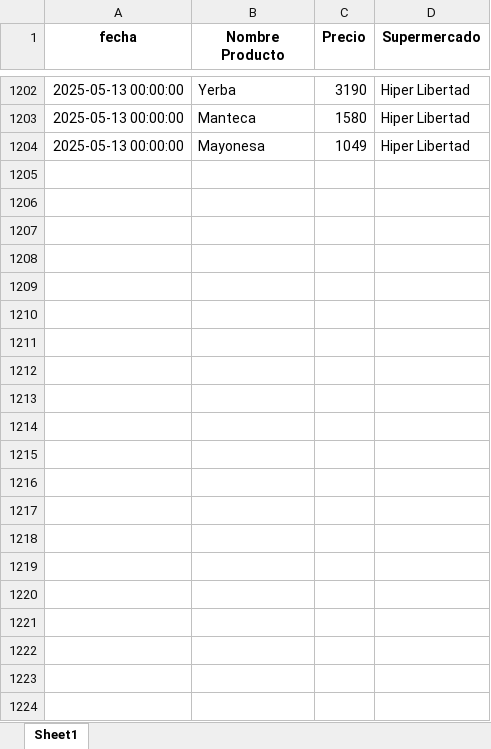
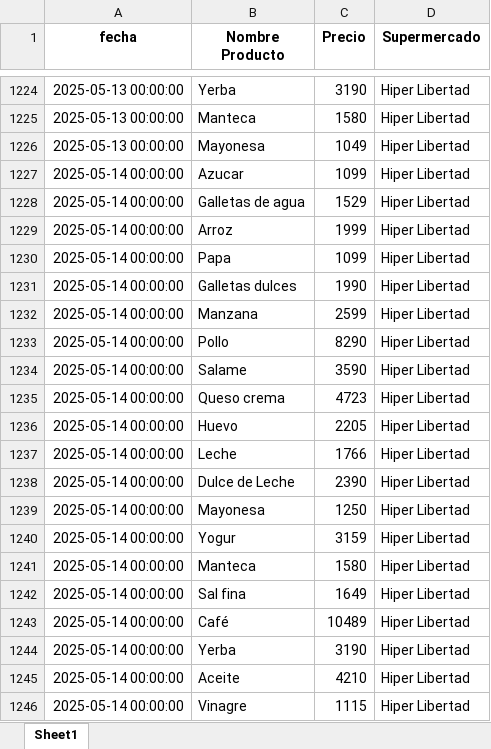
Before and after one commit to manuelpalomeque/Web-Scraper-canasta-basica, an Excel workbook: data/datos_limpios.xlsx, sheet Sheet1, drawn as a sheet; only a part is shown, gaps mark what is left out; values as stored, in another font and other column widths than the file's, no borders; the diff covers the shown part only; the diff names each change by its address in the sheet, - before the commit and + after, or states it on an @@ line.

```diff
--- a/data/datos_limpios.xlsx (sheet Sheet1)
+++ b/data/datos_limpios.xlsx (sheet Sheet1)
+row 1227: 2025-05-14 00:00:00 | Azucar | 1099 | Hiper Libertad
+row 1228: 2025-05-14 00:00:00 | Galletas de agua | 1529 | Hiper Libertad
+row 1229: 2025-05-14 00:00:00 | Arroz | 1999 | Hiper Libertad
+row 1230: 2025-05-14 00:00:00 | Papa | 1099 | Hiper Libertad
+row 1231: 2025-05-14 00:00:00 | Galletas dulces | 1990 | Hiper Libertad
+row 1232: 2025-05-14 00:00:00 | Manzana | 2599 | Hiper Libertad
+row 1233: 2025-05-14 00:00:00 | Pollo | 8290 | Hiper Libertad
+row 1234: 2025-05-14 00:00:00 | Salame | 3590 | Hiper Libertad
+row 1235: 2025-05-14 00:00:00 | Queso crema | 4723 | Hiper Libertad
+row 1236: 2025-05-14 00:00:00 | Huevo | 2205 | Hiper Libertad
+row 1237: 2025-05-14 00:00:00 | Leche | 1766 | Hiper Libertad
+row 1238: 2025-05-14 00:00:00 | Dulce de Leche | 2390 | Hiper Libertad
+row 1239: 2025-05-14 00:00:00 | Mayonesa | 1250 | Hiper Libertad
+row 1240: 2025-05-14 00:00:00 | Yogur | 3159 | Hiper Libertad
+row 1241: 2025-05-14 00:00:00 | Manteca | 1580 | Hiper Libertad
+row 1242: 2025-05-14 00:00:00 | Sal fina | 1649 | Hiper Libertad
+row 1243: 2025-05-14 00:00:00 | Café | 10489 | Hiper Libertad
+row 1244: 2025-05-14 00:00:00 | Yerba | 3190 | Hiper Libertad
+row 1245: 2025-05-14 00:00:00 | Aceite | 4210 | Hiper Libertad
+row 1246: 2025-05-14 00:00:00 | Vinagre | 1115 | Hiper Libertad
```
Also changed, not shown: 22 added rows elsewhere in this sheet, 2 other files.
